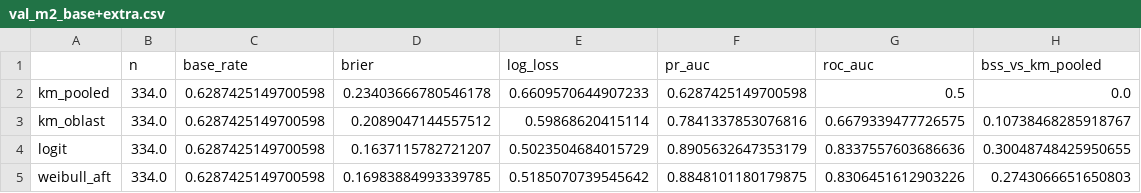
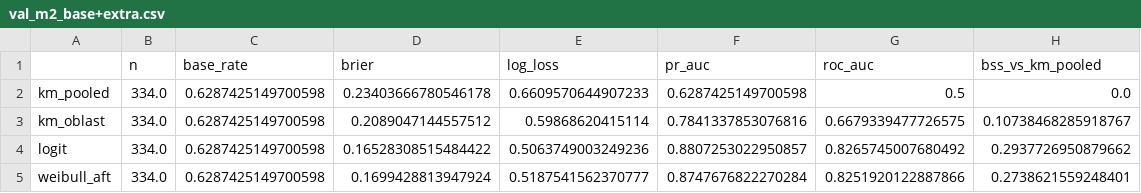
Before and after one commit to obodnazar/air-alerts-ua, a CSV file: results/val_m2_base+extra.csv, drawn as a sheet.

```diff
--- a/results/val_m2_base+extra.csv
+++ b/results/val_m2_base+extra.csv
@@ -3,3 +3,3 @@ km_pooled,334.0,0.6287425149700598,0.23403666780546178,0.6609570644907233,0.6287
 km_oblast,334.0,0.6287425149700598,0.2089047144557512,0.59868620415114,0.7841337853076816,0.6679339477726575,0.10738468285918767
-logit,334.0,0.6287425149700598,0.1637115782721207,0.5023504684015729,0.8905632647353179,0.8337557603686636,0.30048748425950655
-weibull_aft,334.0,0.6287425149700598,0.16983884993339785,0.5185070739545642,0.8848101180179875,0.8306451612903226,0.2743066651650803
+logit,334.0,0.6287425149700598,0.16528308515484422,0.5063749003249236,0.8807253022950857,0.8265745007680492,0.2937726950879662
+weibull_aft,334.0,0.6287425149700598,0.1699428813947924,0.5187541562370777,0.8747676822270284,0.8251920122887866,0.2738621559248401
```
Also changed, not shown: results/val_m1_0700_base+extra.csv, results/val_m1_2000_base+extra.csv, 2 other files.
